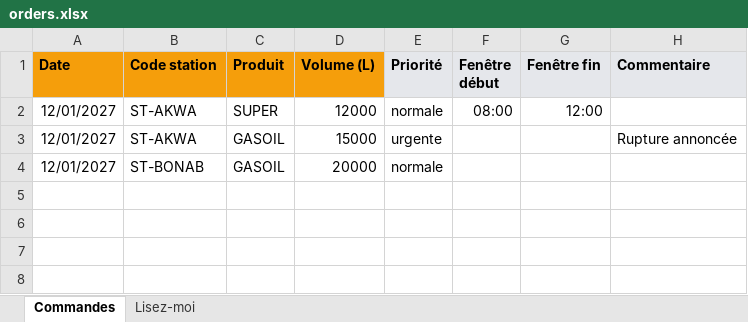
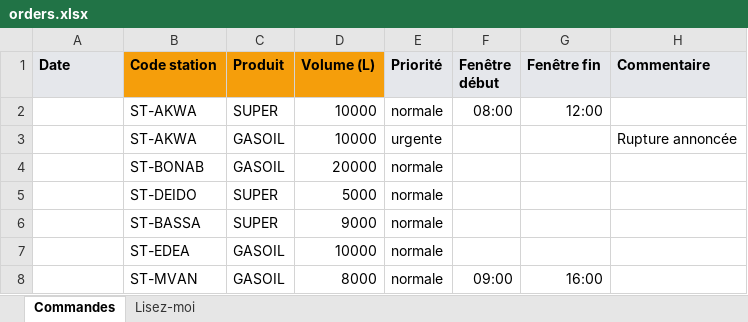
Before and after one commit to honowatech/Lofluxa, an Excel workbook: data/templates/orders.xlsx, sheet Commandes, drawn as a sheet; values as stored, in another font and other column widths than the file's, no borders; the diff names each change by its address in the sheet, - before the commit and + after, or states it on an @@ line.

```diff
--- a/data/templates/orders.xlsx (sheet Commandes)
+++ b/data/templates/orders.xlsx (sheet Commandes)
-A1 fill: #F59E0B
+A1 fill: #E5E7EB
-A2:A4 (Date): 12/01/2027
+A2:A4 (Date): (empty)
-D2 (Volume (L)): 12000
+D2 (Volume (L)): 10000
-D3 (Volume (L)): 15000
+D3 (Volume (L)): 10000
+row 5:  | ST-DEIDO | SUPER | 5000 | normale
+row 6:  | ST-BASSA | SUPER | 9000 | normale
+row 7:  | ST-EDEA | GASOIL | 10000 | normale
+row 8:  | ST-MVAN | GASOIL | 8000 | normale | 09:00 | 16:00
```
Also changed, not shown: sheet Lisez-moi, data/templates/depots.xlsx, data/templates/drivers.xlsx, 27 other files.
